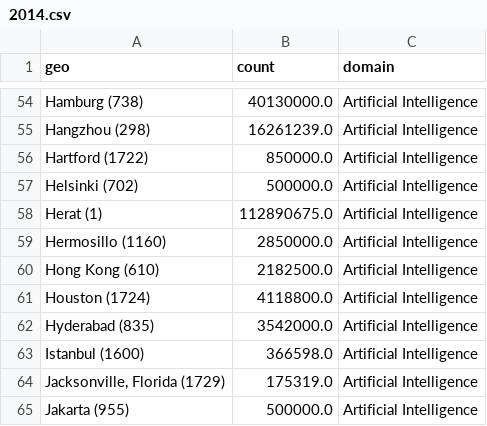
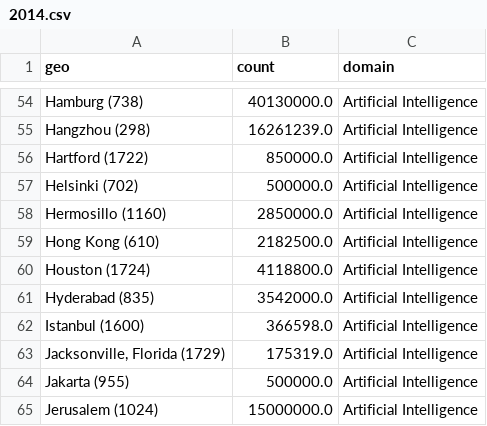
Before and after one commit to cepsai/cepsai.github.io, a CSV file: Proposal/SRIP/urban/crunchbase/2014.csv, drawn as a sheet; only a part is shown, gaps mark what is left out; the shorter side is filled out with more unchanged rows; the diff names each change by its address in the sheet, - before the commit and + after, or states it on an @@ line.

```diff
--- a/Proposal/SRIP/urban/crunchbase/2014.csv
+++ b/Proposal/SRIP/urban/crunchbase/2014.csv
-row 58: Herat (1) | 112890675.0 | Artificial Intelligence
```
Also changed, not shown: Proposal/SRIP/urban/crunchbase/2021.csv, Proposal/SRIP/urban/crunchbase/2022.csv, 22 other files.
